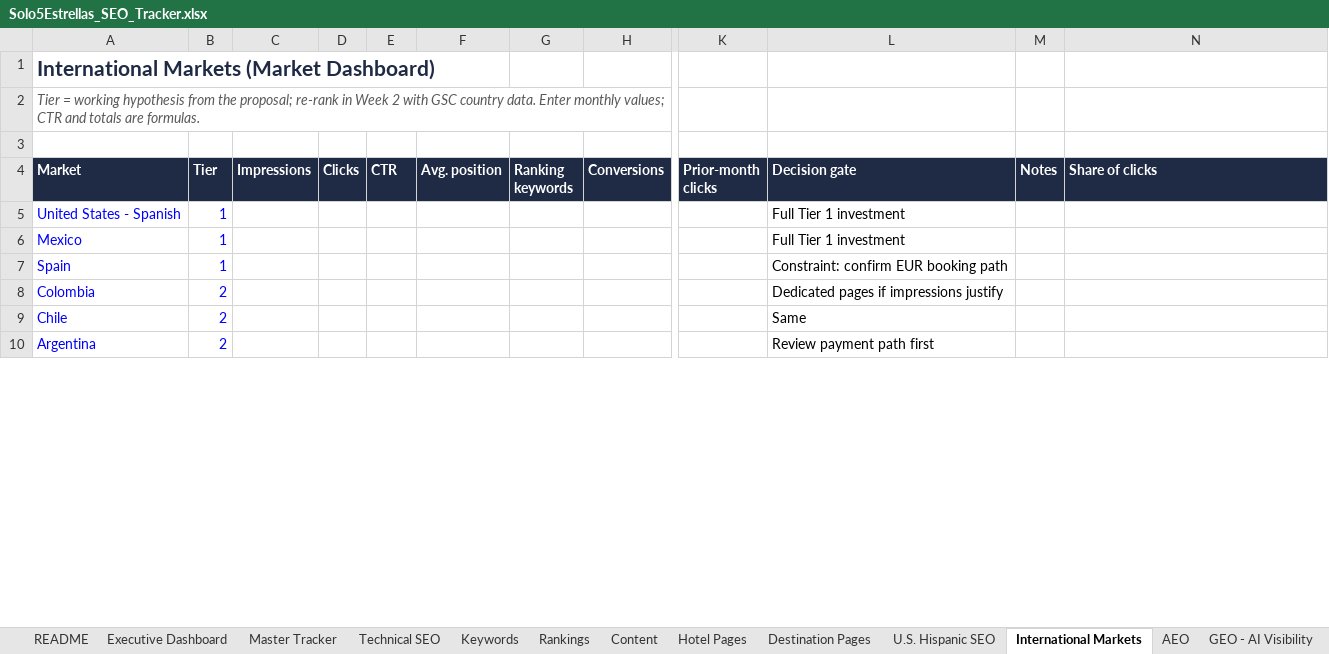
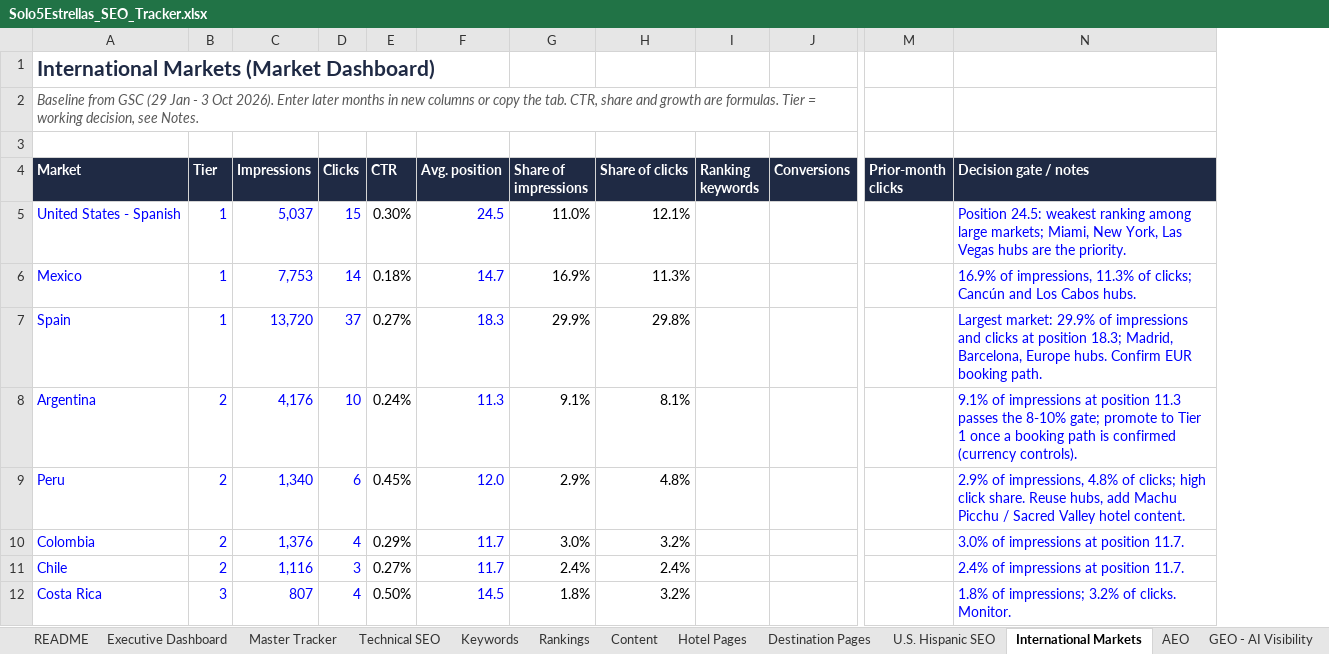
Before and after one commit to Vincenzo182631/solo5estrellas.com, an Excel workbook: Solo5Estrellas_SEO_Tracker.xlsx, sheet International Markets, drawn as a sheet; only a part is shown, gaps mark what is left out; values as stored, in another font and other column widths than the file's, no borders; charts and pictures not drawn; removed rows and columns are numbered as before the commit, all else as after; rows hold the shown columns only; the diff covers the shown part only; the diff names each change by its address in the sheet, - before the commit and + after, or states it on an @@ line.

```diff
--- a/Solo5Estrellas_SEO_Tracker.xlsx (sheet International Markets)
+++ b/Solo5Estrellas_SEO_Tracker.xlsx (sheet International Markets)
+column G (Share of impressions), rows 5-7: 11.0% | 16.9% | 29.9%; rows 10-11: 3.0% | 2.4%
+column H (Share of clicks), rows 5-7: 12.1% | 11.3% | 29.8%; rows 10-11: 3.2% | 2.4%
-column L (Decision gate), rows 5-9: Full Tier 1 investment | Full Tier 1 investment | Constraint: confirm EUR booking path | Dedicated pages if impressions justify | Same
-column M (Notes), empty
-A2 (Market): Tier = working hypothesis from the proposal; re-rank in Week 2 with GSC country data. Enter monthly values; CTR and totals are formulas.
+A2 (Market): Baseline from GSC (29 Jan - 3 Oct 2026). Enter later months in new columns or copy the tab. CTR, share and growth are formulas. Tier = working decision, see Notes.
-N4: Share of clicks
+N4: Decision gate / notes
-C5 (Impressions): (empty)
+C5 (Impressions): 5,037
-D5 (Clicks): (empty)
+D5 (Clicks): 15
-E5 (CTR): (empty)
+E5 (CTR): 0.30%
-F5 (Avg. position): (empty)
+F5 (Avg. position): 24.5
-N5 (Decision gate / notes): (empty)
+N5 (Decision gate / notes): Position 24.5: weakest ranking among large markets; Miami, New York, Las Vegas hubs are the priority.
-C6 (Impressions): (empty)
+C6 (Impressions): 7,753
-D6 (Clicks): (empty)
+D6 (Clicks): 14
-E6 (CTR): (empty)
+E6 (CTR): 0.18%
-F6 (Avg. position): (empty)
+F6 (Avg. position): 14.7
-N6 (Decision gate / notes): (empty)
+N6 (Decision gate / notes): 16.9% of impressions, 11.3% of clicks; Cancún and Los Cabos hubs.
-C7 (Impressions): (empty)
+C7 (Impressions): 13,720
-D7 (Clicks): (empty)
+D7 (Clicks): 37
-E7 (CTR): (empty)
+E7 (CTR): 0.27%
-F7 (Avg. position): (empty)
+F7 (Avg. position): 18.3
-N7 (Decision gate / notes): (empty)
+N7 (Decision gate / notes): Largest market: 29.9% of impressions and clicks at position 18.3; Madrid, Barcelona, Europe hubs. Confirm EUR booking path.
+row 8: Argentina | 2 | 4,176 | 10 | 0.24% | 11.3 | 9.1% | 8.1% |  |  |  | 9.1% of impressions at position 11.3 passes the 8-10% gate; promote to Tier 1 once a booking path is confirmed (currency controls).
+row 9: Peru | 2 | 1,340 | 6 | 0.45% | 12.0 | 2.9% | 4.8% |  |  |  | 2.9% of impressions, 4.8% of clicks; high click share. Reuse hubs, add Machu Picchu / Sacred Valley hotel content.
-C10 (Impressions): (empty)
+C10 (Impressions): 1,376
-D10 (Clicks): (empty)
+D10 (Clicks): 4
-E10 (CTR): (empty)
+E10 (CTR): 0.29%
-F10:F11 (Avg. position): (empty)
+F10:F11 (Avg. position): 11.7
-N10 (Decision gate / notes): (empty)
+N10 (Decision gate / notes): 3.0% of impressions at position 11.7.
-C11 (Impressions): (empty)
+C11 (Impressions): 1,116
-D11 (Clicks): (empty)
+D11 (Clicks): 3
-E11 (CTR): (empty)
+E11 (CTR): 0.27%
-N11 (Decision gate / notes): (empty)
+N11 (Decision gate / notes): 2.4% of impressions at position 11.7.
-row 10: Argentina | 2 |  |  |  |  |  |  |  | Review payment path first
+row 12: Costa Rica | 3 | 807 | 4 | 0.50% | 14.5 | 1.8% | 3.2% |  |  |  | 1.8% of impressions; 3.2% of clicks. Monitor.
```
Also changed, not shown: 2 added rows, 3 removed rows and 10 edited cells elsewhere in this sheet, sheet Master Tracker, sheet Executive Dashboard, sheet README, other sheet tabs, formulas that keep their value, charts or pictures.
